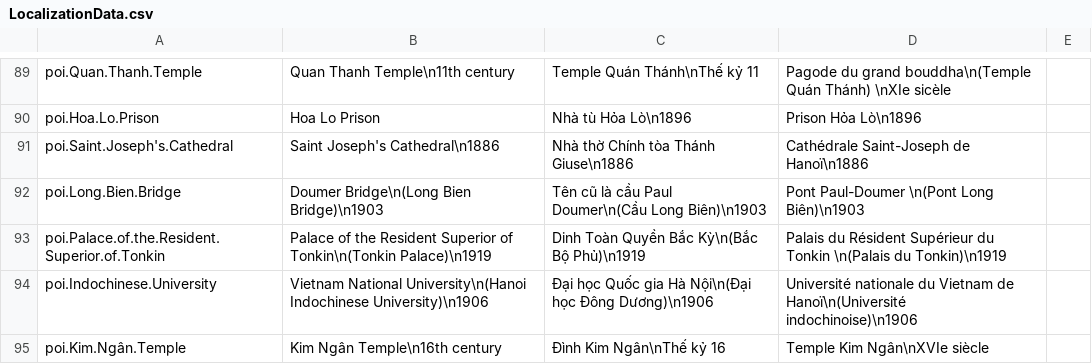
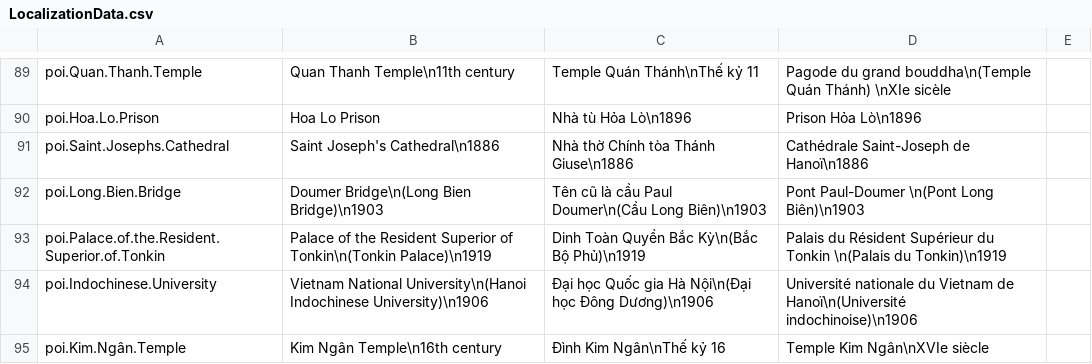
Before and after one commit to ACROSS-Lab/Hanoi_1926, a CSV file: Assets/Resources/Localization/LocalizationData.csv, drawn as a sheet; only a part is shown, gaps mark what is left out.

```diff
--- a/Assets/Resources/Localization/LocalizationData.csv
+++ b/Assets/Resources/Localization/LocalizationData.csv
@@ -90,3 +90,3 @@ poi.Quan.Thanh.Temple,Quan Thanh Temple\n11th century,Temple Quán Thánh\nThế
 poi.Hoa.Lo.Prison,Hoa Lo Prison,Nhà tù Hỏa Lò\n1896,Prison Hỏa Lò\n1896,
-poi.Saint.Joseph's.Cathedral,Saint Joseph's Cathedral\n1886,Nhà thờ Chính tòa Thánh Giuse\n1886,Cathédrale Saint-Joseph de Hanoï\n1886,
+poi.Saint.Josephs.Cathedral,Saint Joseph's Cathedral\n1886,Nhà thờ Chính tòa Thánh Giuse\n1886,Cathédrale Saint-Joseph de Hanoï\n1886,
 poi.Long.Bien.Bridge,Doumer Bridge\n(Long Bien Bridge)\n1903,Tên cũ là cầu Paul Doumer\n(Cầu Long Biên)\n1903,Pont Paul-Doumer \n(Pont Long Biên)\n1903,
```
Also changed, not shown: 12 other files.
